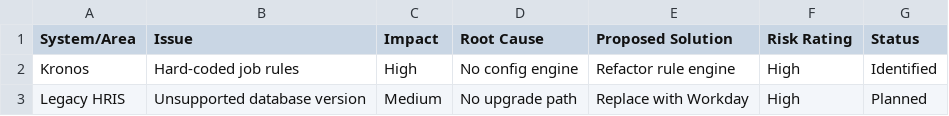
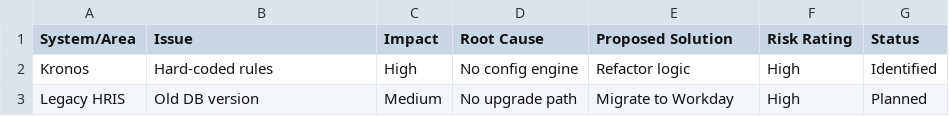
Before and after one commit to vishantbhat/enterprise-data-architecture-tools, a CSV file: sample_data/technical_debt.csv, drawn as a sheet.

```diff
--- a/sample_data/technical_debt.csv
+++ b/sample_data/technical_debt.csv
@@ -1,3 +1,3 @@
 System/Area,Issue,Impact,Root Cause,Proposed Solution,Risk Rating,Status
-Kronos,Hard-coded job rules,High,No config engine,Refactor rule engine,High,Identified
-Legacy HRIS,Unsupported database version,Medium,No upgrade path,Replace with Workday,High,Planned
+Kronos,Hard-coded rules,High,No config engine,Refactor logic,High,Identified
+Legacy HRIS,Old DB version,Medium,No upgrade path,Migrate to Workday,High,Planned
```
Also changed, not shown: sample_data/capability_matrix.csv, sample_data/system_inventory.csv, 10 other files.
